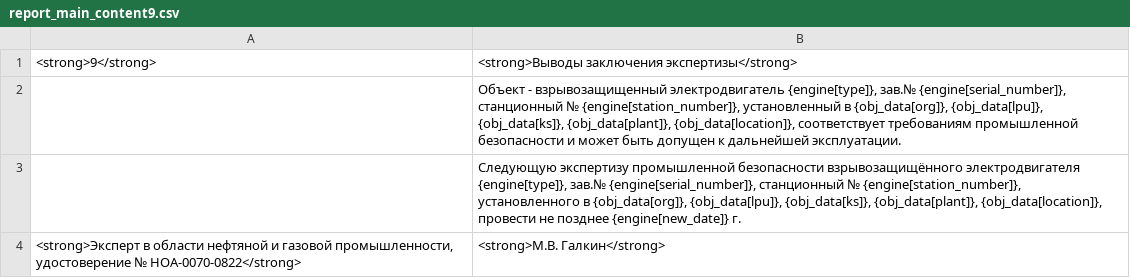
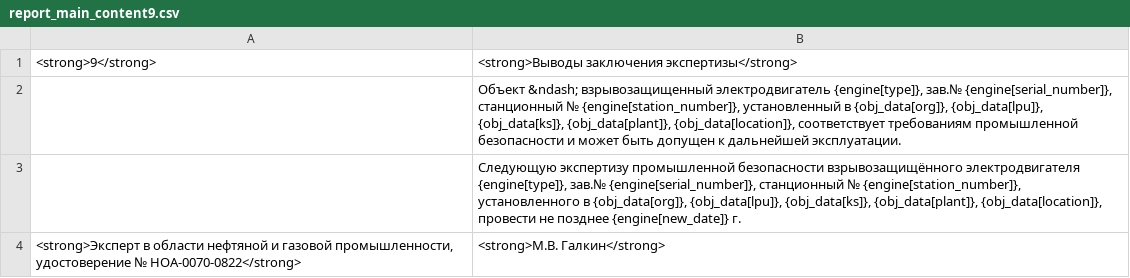
Before and after one commit to oledm/gmp, a CSV file: gmp/static/src/assets/report_main_content9.csv, drawn as a sheet; the diff names each change by its address in the sheet, - before the commit and + after, or states it on an @@ line.

```diff
--- a/gmp/static/src/assets/report_main_content9.csv
+++ b/gmp/static/src/assets/report_main_content9.csv
-B2: Объект - взрывозащищенный электродвигатель…
+B2: Объект &ndash; взрывозащищенный электродвигатель…
```
Also changed, not shown: gmp/static/src/assets/report_main_content8.csv, 6 other files.
